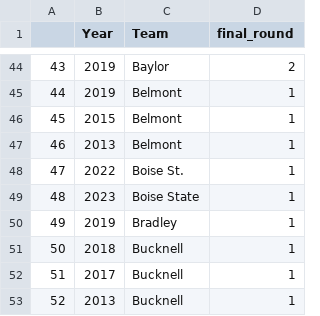
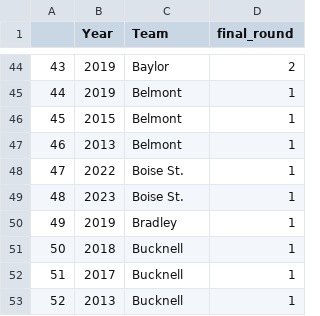
Before and after one commit to WL-Biol185-ShinyProjects/march-madness-predictor, a CSV file: data/historical_performance.csv, drawn as a sheet; only a part is shown, gaps mark what is left out.

```diff
--- a/data/historical_performance.csv
+++ b/data/historical_performance.csv
@@ -48,3 +48,3 @@
 "47",2022,"Boise St.",1
-"48",2023,"Boise State",1
+"48",2023,"Boise St.",1
 "49",2019,"Bradley",1
```
